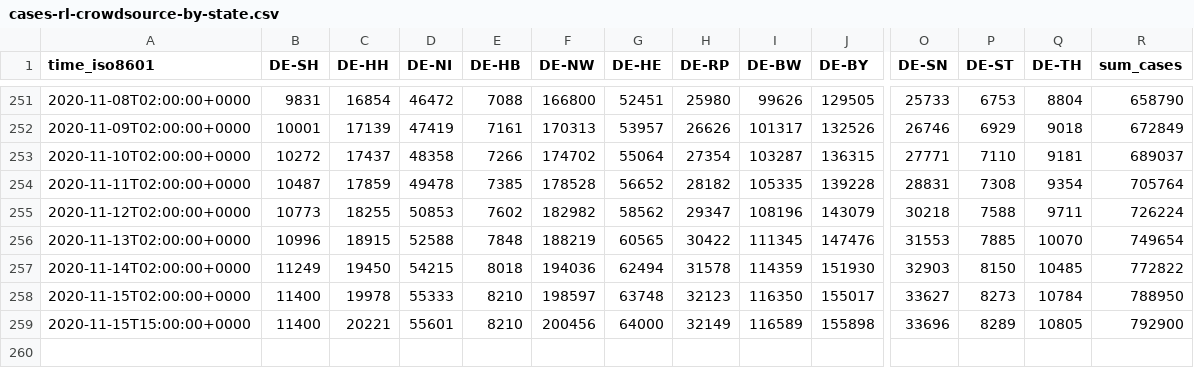
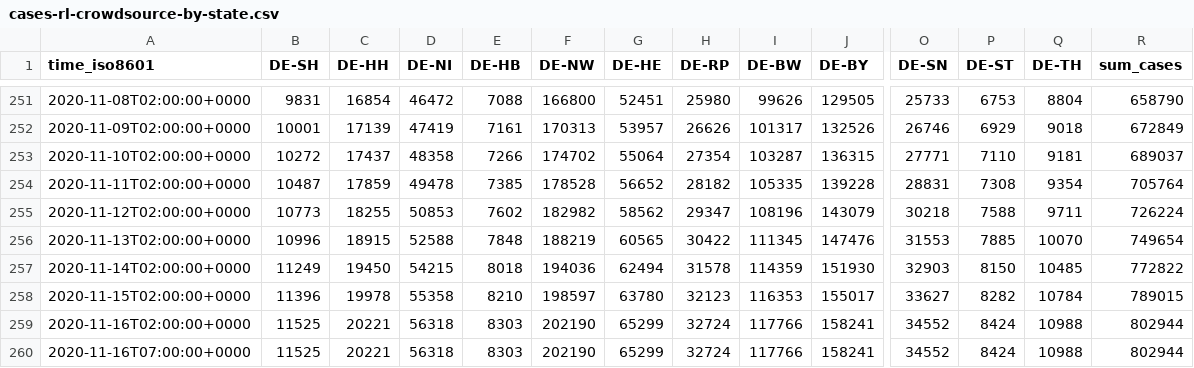
Before and after one commit to jgehrcke/covid-19-germany-gae, a CSV file: cases-rl-crowdsource-by-state.csv, drawn as a sheet; only a part is shown, gaps mark what is left out; removed rows and columns are numbered as before the commit, all else as after; rows hold the shown columns only; the diff names each change by its address in the sheet, - before the commit and + after, or states it on an @@ line.

```diff
--- a/cases-rl-crowdsource-by-state.csv
+++ b/cases-rl-crowdsource-by-state.csv
-B258 (DE-SH): 11400
+B258 (DE-SH): 11396
-D258 (DE-NI): 55333
+D258 (DE-NI): 55358
-G258 (DE-HE): 63748
+G258 (DE-HE): 63780
-I258 (DE-BW): 116350
+I258 (DE-BW): 116353
-P258 (DE-ST): 8273
+P258 (DE-ST): 8282
-R258 (sum_cases): 788950
+R258 (sum_cases): 789015
-row 259: 2020-11-15T15:00:00+0000 | 11400 | 20221 | 55601 | 8210 | 200456 | 64000 | 32149 | 116589 | 155898 | 33696 | 8289 | 10805 | 792900
+row 259: 2020-11-16T02:00:00+0000 | 11525 | 20221 | 56318 | 8303 | 202190 | 65299 | 32724 | 117766 | 158241 | 34552 | 8424 | 10988 | 802944
+row 260: 2020-11-16T07:00:00+0000 | 11525 | 20221 | 56318 | 8303 | 202190 | 65299 | 32724 | 117766 | 158241 | 34552 | 8424 | 10988 | 802944
```
Also changed, not shown: cases-rl-crowdsource-by-ags.csv.
